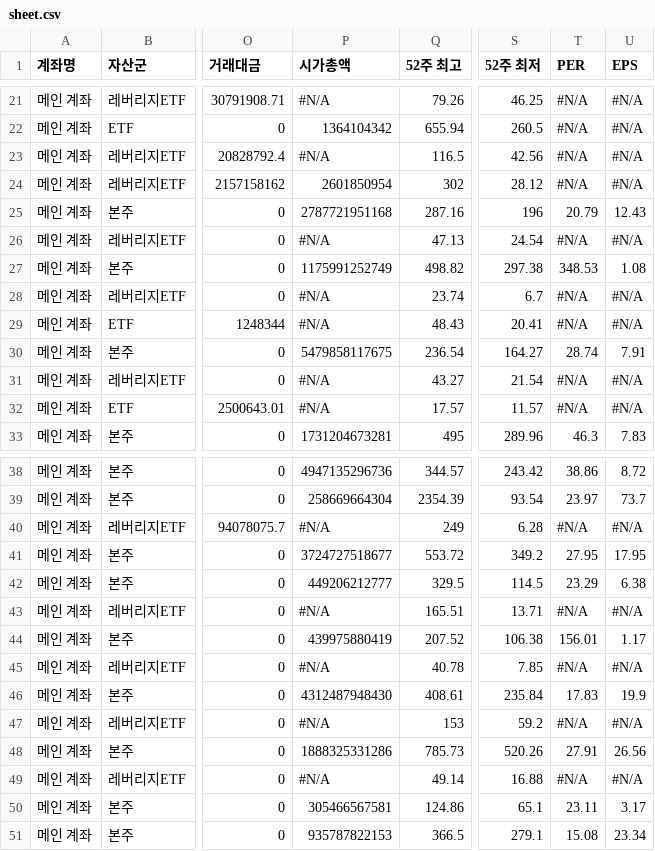
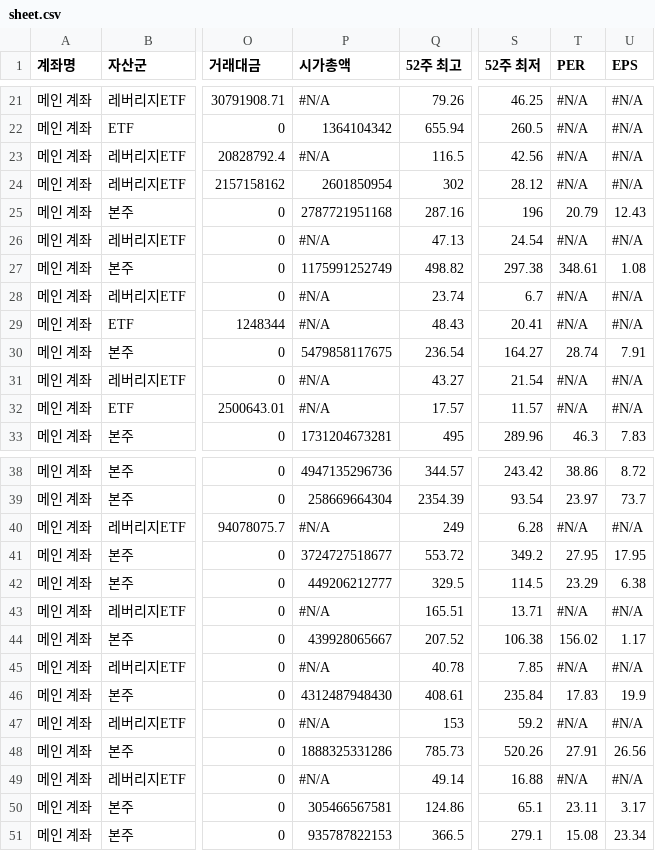
Before and after one commit to yr857511-cpu/INVESTLAB, a CSV file: sheet.csv, drawn as a sheet; only a part is shown, gaps mark what is left out; the diff names each change by its address in the sheet, - before the commit and + after, or states it on an @@ line.

```diff
--- a/sheet.csv
+++ b/sheet.csv
-T27 (PER): 348.53
+T27 (PER): 348.61
-P44 (시가총액): 439975880419
+P44 (시가총액): 439928065667
-T44 (PER): 156.01
+T44 (PER): 156.02
```
